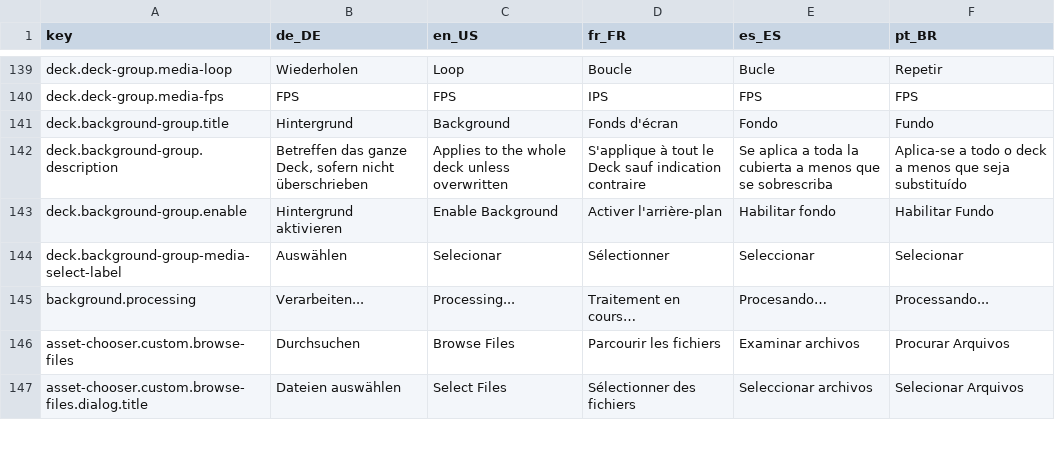
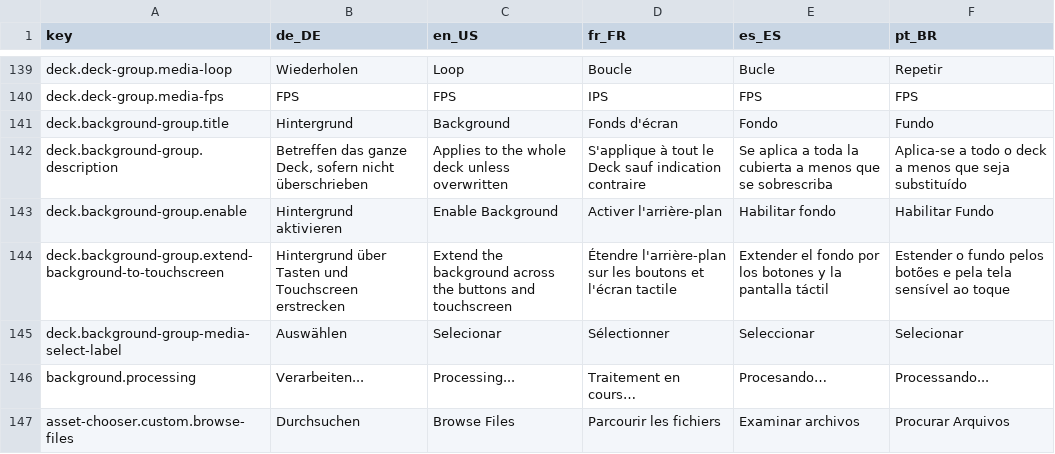
Before and after one commit to pauljones0/Deckard, a CSV file: locales/locales.csv, drawn as a sheet; only a part is shown, gaps mark what is left out; the shorter side is filled out with more unchanged rows; the diff names each change by its address in the sheet, - before the commit and + after, or states it on an @@ line.

Commit message:
Keep sorting, store info rows and the background label correct
Sort keys converted a run to an integer whenever str.isdigit() accepted it,
but isdigit() is true for characters int() rejects, such as the superscript
two. A name holding one raised a ValueError inside the comparison, which
broke page sorting, path sorting and the page-selector comparator. The
conversion now tests str.isdecimal(), which is the set int() accepts; the
key shape is unchanged.

Two store info page methods carried the names of setters their widgets
already inherit, so each silently replaced the GTK one. They are now
set_pack_name and set_description_title, and the single caller follows.

The deck background group asked for a locale key that locales.csv did not
carry. A missing key resolves to the key itself before the caller's
fallback applies, so the raw key appeared in the window. The key now exists
for all five shipped locales and the dead fallback is gone.

```diff
--- a/locales/locales.csv
+++ b/locales/locales.csv
+row 144: deck.background-group.extend-background-to-touchscreen | Hintergrund über Tasten und Touchscreen erstrecken | Extend the background across the buttons and touchscreen | Étendre l'arrière-plan sur les boutons et l'écran tactile | Extender el fondo por los botones y la pantalla táctil | Estender o fundo pelos botões e pela tela sensível ao toque
```
Also changed, not shown: 8 other files.
